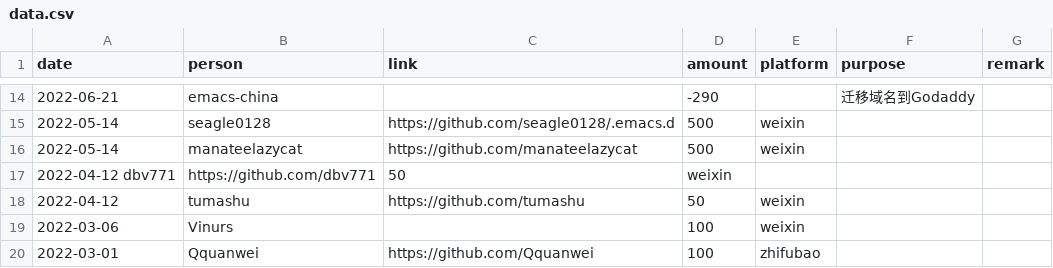
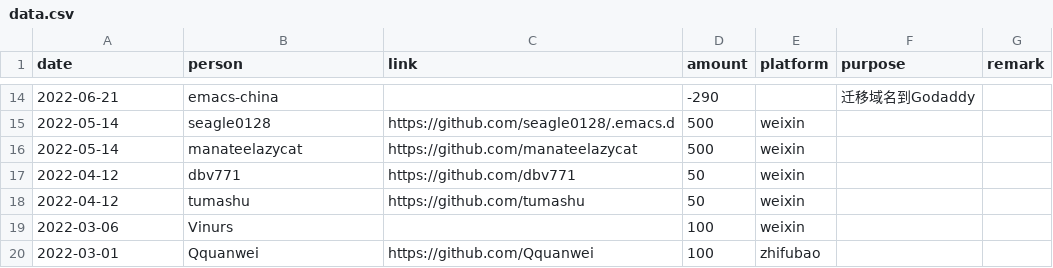
Before and after one commit to emacs-china/donate, a CSV file: data.csv, drawn as a sheet; only a part is shown, gaps mark what is left out.

```diff
--- a/data.csv
+++ b/data.csv
@@ -16,3 +16,3 @@ date,person,link,amount,platform,purpose,remark
 2022-05-14, manateelazycat,https://github.com/manateelazycat,500,weixin,,
-2022-04-12 dbv771,https://github.com/dbv771,50,weixin,,
+2022-04-12, dbv771,https://github.com/dbv771,50,weixin,,
 2022-04-12, tumashu,https://github.com/tumashu,50,weixin,,
```
Also changed, not shown: 2 other files.
